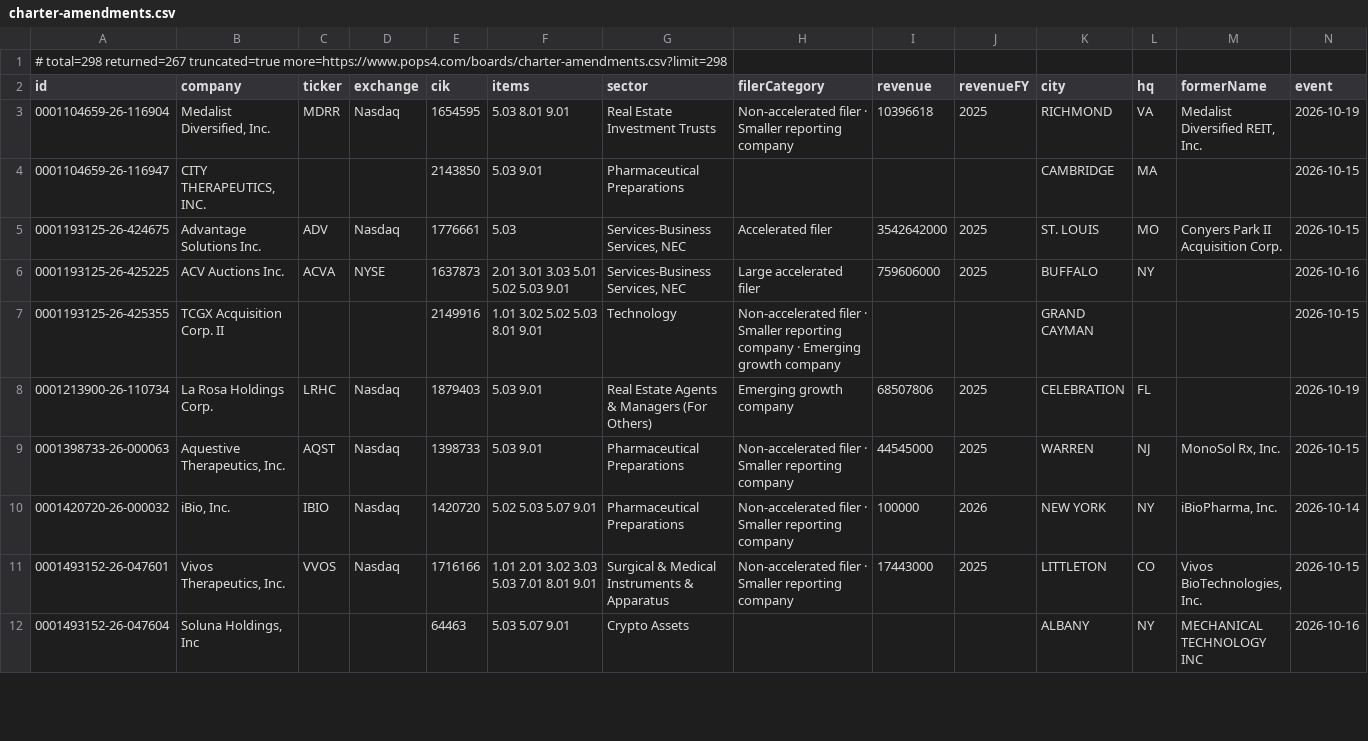
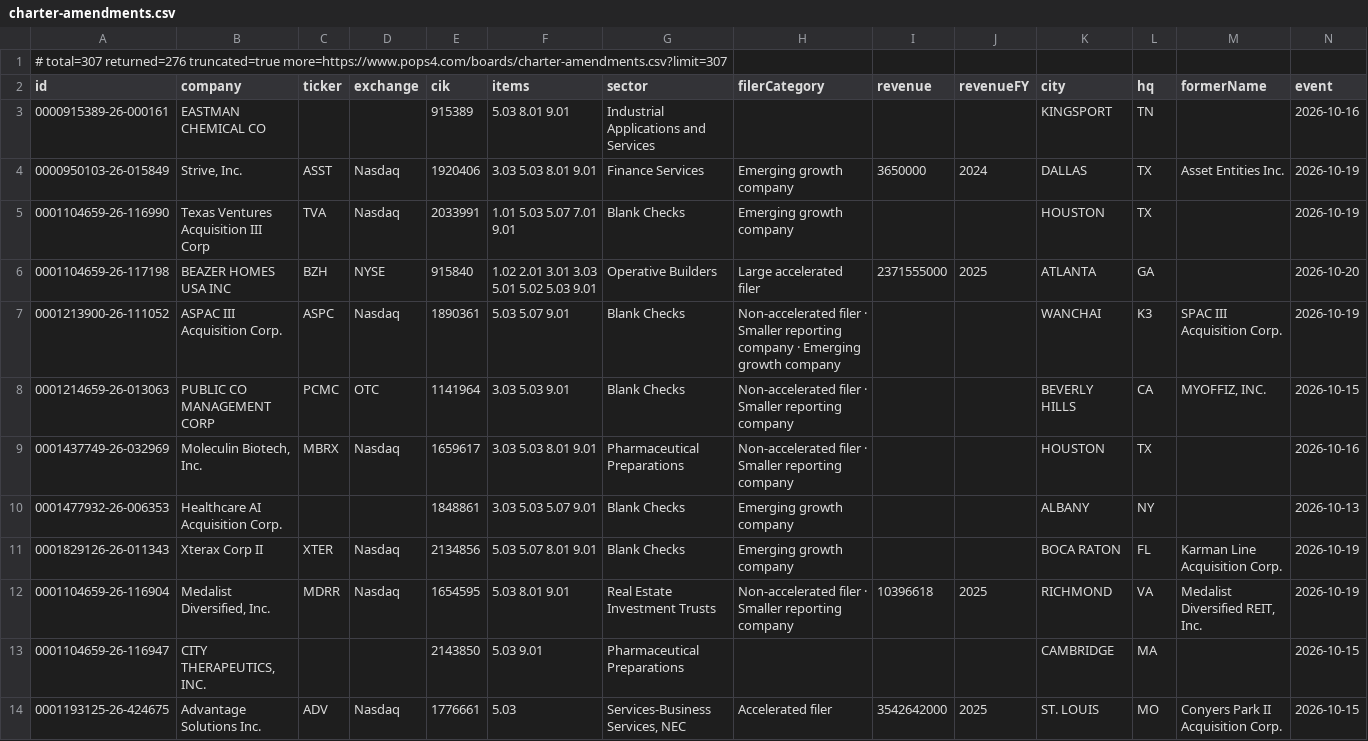
Before and after one commit to HuangGoodmanAgency/filing-boards, a CSV file: data/charter-amendments.csv, drawn as a sheet; only a part is shown; the shorter side is filled out with more unchanged rows; rows hold the shown columns only; the diff names each change by its address in the sheet, - before the commit and + after, or states it on an @@ line.

Commit message:
Filing boards: 2026-10-21

```diff
--- a/data/charter-amendments.csv
+++ b/data/charter-amendments.csv
-A1 (id): # total=298 returned=267 truncated=true more=https://www.pops4.com/boards/charter-amendments.csv?limit=298
+A1 (id): # total=307 returned=276 truncated=true more=https://www.pops4.com/boards/charter-amendments.csv?limit=307
+row 3: 0000915389-26-000161 | EASTMAN CHEMICAL CO |  |  | 915389 | 5.03 8.01 9.01 | Industrial Applications and Services |  |  |  | KINGSPORT | TN |  | 2026-10-16
+row 4: 0000950103-26-015849 | Strive, Inc. | ASST | Nasdaq | 1920406 | 3.03 5.03 8.01 9.01 | Finance Services | Emerging growth company | 3650000 | 2024 | DALLAS | TX | Asset Entities Inc. | 2026-10-19
+row 5: 0001104659-26-116990 | Texas Ventures Acquisition III Corp | TVA | Nasdaq | 2033991 | 1.01 5.03 5.07 7.01 9.01 | Blank Checks | Emerging growth company |  |  | HOUSTON | TX |  | 2026-10-19
+row 6: 0001104659-26-117198 | BEAZER HOMES USA INC | BZH | NYSE | 915840 | 1.02 2.01 3.01 3.03 5.01 5.02 5.03 9.01 | Operative Builders | Large accelerated filer | 2371555000 | 2025 | ATLANTA | GA |  | 2026-10-20
+row 7: 0001213900-26-111052 | ASPAC III Acquisition Corp. | ASPC | Nasdaq | 1890361 | 5.03 5.07 9.01 | Blank Checks | Non-accelerated filer · Smaller reporting company · Emerging growth company |  |  | WANCHAI | K3 | SPAC III Acquisition Corp. | 2026-10-19
+row 8: 0001214659-26-013063 | PUBLIC CO MANAGEMENT CORP | PCMC | OTC | 1141964 | 3.03 5.03 9.01 | Blank Checks | Non-accelerated filer · Smaller reporting company |  |  | BEVERLY HILLS | CA | MYOFFIZ, INC. | 2026-10-15
+row 9: 0001437749-26-032969 | Moleculin Biotech, Inc. | MBRX | Nasdaq | 1659617 | 3.03 5.03 8.01 9.01 | Pharmaceutical Preparations | Non-accelerated filer · Smaller reporting company |  |  | HOUSTON | TX |  | 2026-10-16
+row 10: 0001477932-26-006353 | Healthcare AI Acquisition Corp. |  |  | 1848861 | 3.03 5.03 5.07 9.01 | Blank Checks | Emerging growth company |  |  | ALBANY | NY |  | 2026-10-13
+row 11: 0001829126-26-011343 | Xterax Corp II | XTER | Nasdaq | 2134856 | 5.03 5.07 8.01 9.01 | Blank Checks | Emerging growth company |  |  | BOCA RATON | FL | Karman Line Acquisition Corp. | 2026-10-19
```
Also changed, not shown: data/cmo-moves.csv, data/forecast-ledger.csv, 18 other files.
